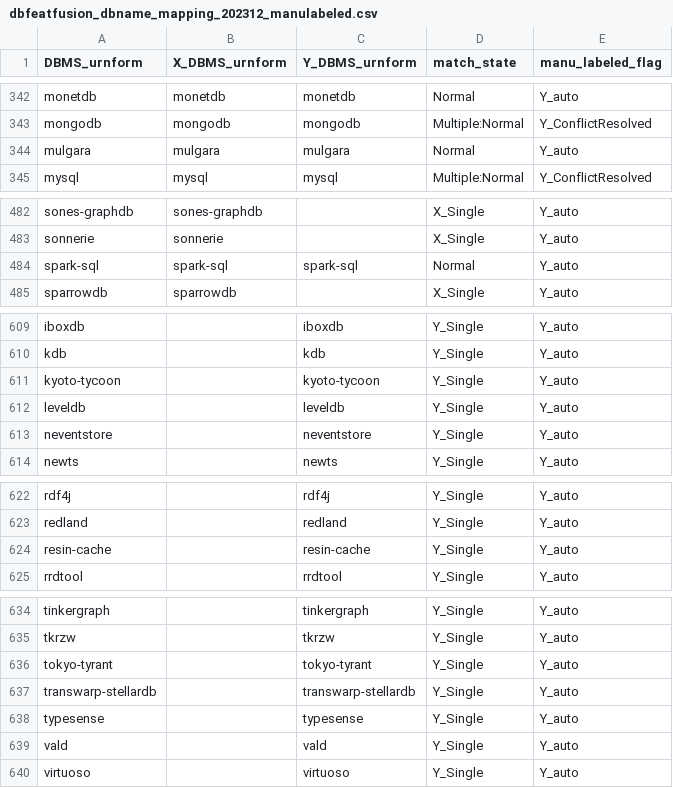
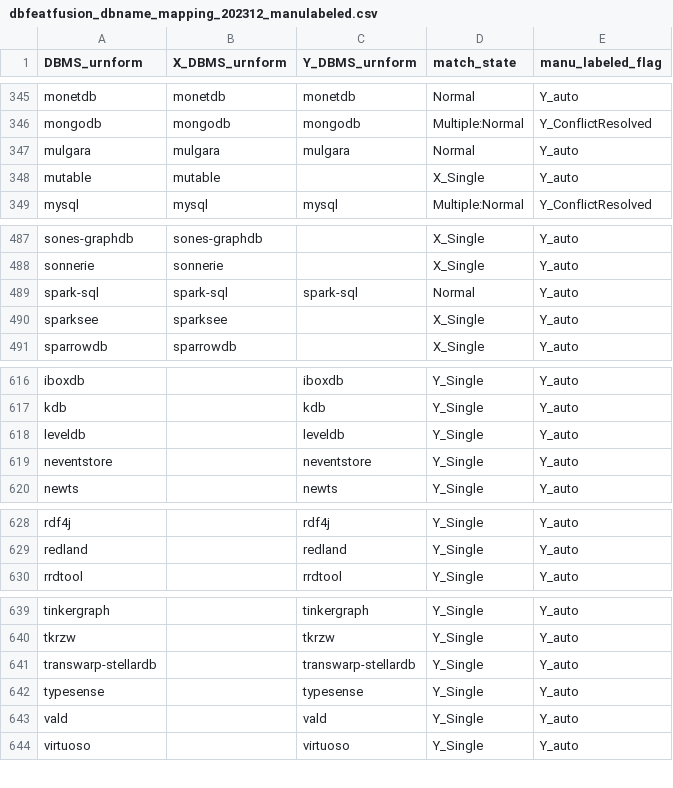
Before and after one commit to birdflyi/db_feature_data_fusion, a CSV file: data/mapping_table/dbfeatfusion_dbname_mapping_202312_manulabeled.csv, drawn as a sheet; only a part is shown, gaps mark what is left out; removed rows and columns are numbered as before the commit, all else as after; the diff covers the shown part only; the diff names each change by its address in the sheet, - before the commit and + after, or states it on an @@ line.

```diff
--- a/data/mapping_table/dbfeatfusion_dbname_mapping_202312_manulabeled.csv
+++ b/data/mapping_table/dbfeatfusion_dbname_mapping_202312_manulabeled.csv
+row 348: mutable | mutable |  | X_Single | Y_auto
+row 490: sparksee | sparksee |  | X_Single | Y_auto
-row 611: kyoto-tycoon |  | kyoto-tycoon | Y_Single | Y_auto
-row 624: resin-cache |  | resin-cache | Y_Single | Y_auto
-row 636: tokyo-tyrant |  | tokyo-tyrant | Y_Single | Y_auto
```
Also changed, not shown: 6 added rows and 2 edited cells elsewhere in this file, data/db_feature_fusion/dbfeatfusion_records_202312_automerged.csv, data/db_indiv_preprocessing/OSDB_info_202312_joined_preprocessed.csv, 4 other files.
